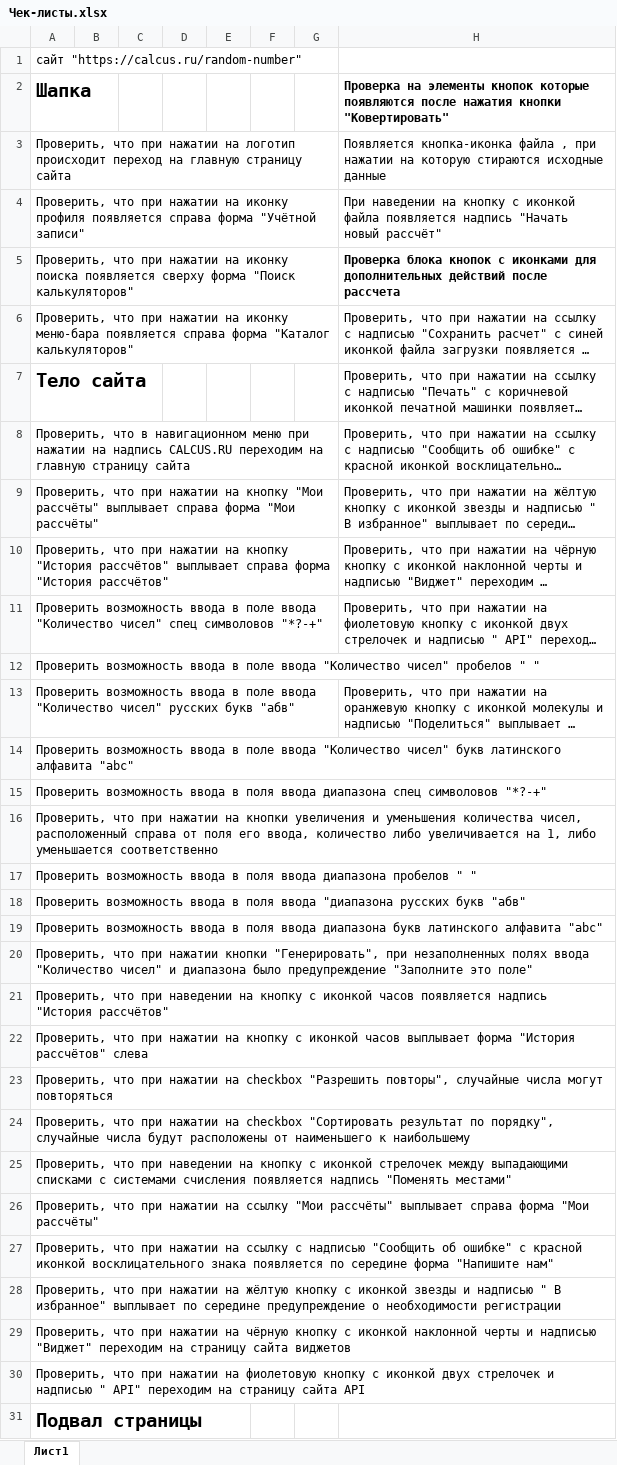
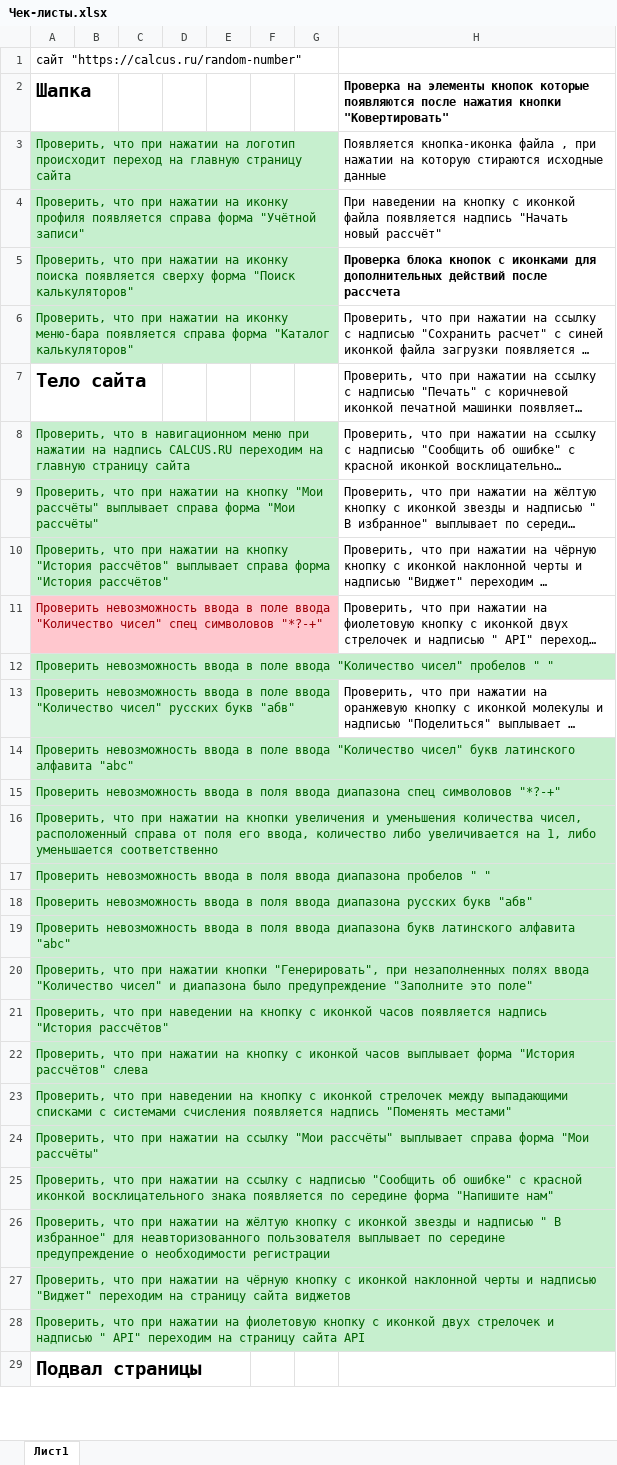
Before and after one commit to Seva74/TSU_TASKS, an Excel workbook: Software implementation and testing/3/Чек-листы.xlsx, sheet Лист1, drawn as a sheet; only a part is shown; long unchanged cells end in …; values as stored, in another font and other column widths than the file's, no borders; removed rows and columns are numbered as before the commit, all else as after; the diff covers the shown part only; the diff names each change by its address in the sheet, - before the commit and + after, or states it on an @@ line.

Commit message:
+ testing and OOAD labs

```diff
--- a/Software implementation and testing/3/Чек-листы.xlsx (sheet Лист1)
+++ b/Software implementation and testing/3/Чек-листы.xlsx (sheet Лист1)
@@ A3:A6 fill: none → #C6EFCE, text colour: black → #006100 @@
@@ A8:A10 fill: none → #C6EFCE, text colour: black → #006100 @@
-A11: Проверить возможность ввода в…
+A11: Проверить невозможность ввода в…
@@ A11 fill: none → #FFC7CE, text colour: black → #9C0006 @@
-A12: Проверить возможность ввода в…
+A12: Проверить невозможность ввода в…
@@ A12:A22 fill: none → #C6EFCE, text colour: black → #006100 @@
-A13: Проверить возможность ввода в…
+A13: Проверить невозможность ввода в…
-A14: Проверить возможность ввода в…
+A14: Проверить невозможность ввода в…
-A15: Проверить возможность ввода в…
+A15: Проверить невозможность ввода в…
-A17: Проверить возможность ввода в…
+A17: Проверить невозможность ввода в…
-A18: Проверить возможность ввода в поля ввода "диапазона русских букв…
+A18: Проверить невозможность ввода в поля ввода диапазона русских букв…
-A19: Проверить возможность ввода в…
+A19: Проверить невозможность ввода в…
-row 23: Проверить, что при нажатии на checkbox "Разрешить повторы", случайные числа могут повторяться
-row 24: Проверить, что при нажатии на checkbox "Сортировать результат по порядку", случайные числа будут расположены от наименьшего к наибольшему
@@ A23:A28 fill: none → #C6EFCE, text colour: black → #006100 @@
-A26: …В избранное" выплывает по…
+A26: …В избранное" для неавторизованного пользователя выплывает по…
```
Also changed, not shown: cell formats elsewhere in this sheet, 23 other files.
